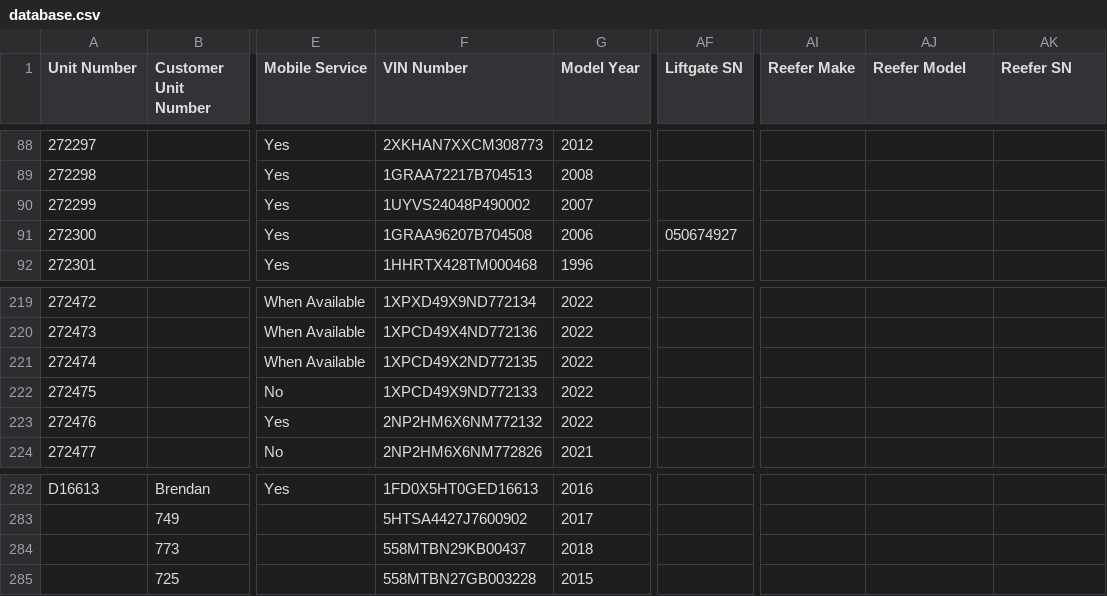
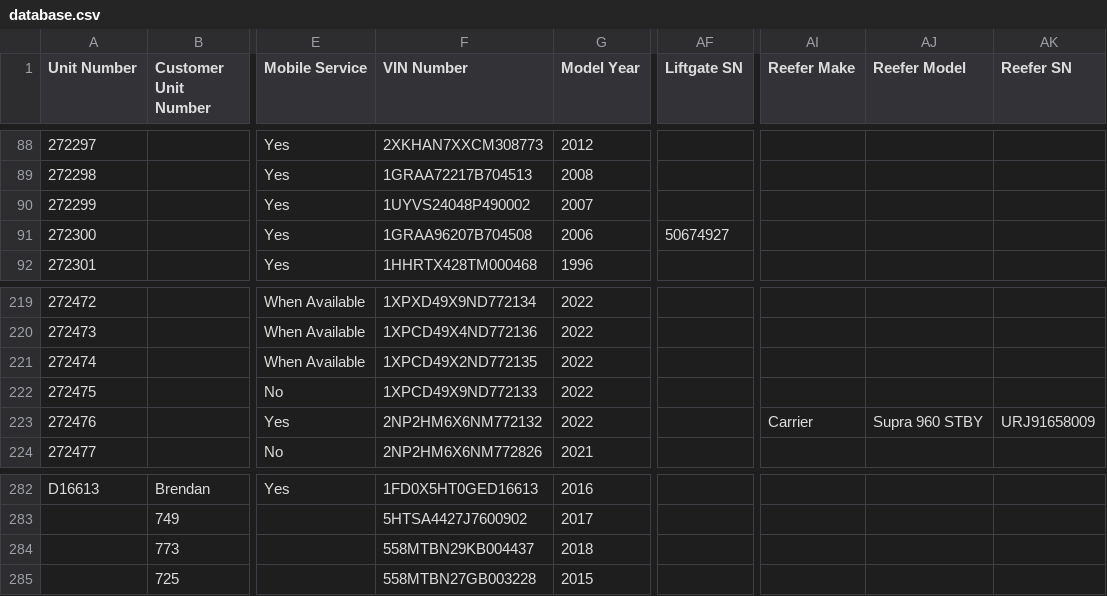
Before and after one commit to TuinderJ/personal-website, a CSV file: truck-data/database.csv, drawn as a sheet; only a part is shown, gaps mark what is left out; the diff names each change by its address in the sheet, - before the commit and + after, or states it on an @@ line.

Commit message:
truck update

```diff
--- a/truck-data/database.csv
+++ b/truck-data/database.csv
-AF91 (Liftgate SN): 050674927
+AF91 (Liftgate SN): 50674927
-AI223 (Reefer Make): (empty)
+AI223 (Reefer Make): Carrier
-AJ223 (Reefer Model): (empty)
+AJ223 (Reefer Model): Supra 960 STBY
-AK223 (Reefer SN): (empty)
+AK223 (Reefer SN): URJ91658009
-F284 (VIN Number): 558MTBN29KB00437
+F284 (VIN Number): 558MTBN29KB004437
```
